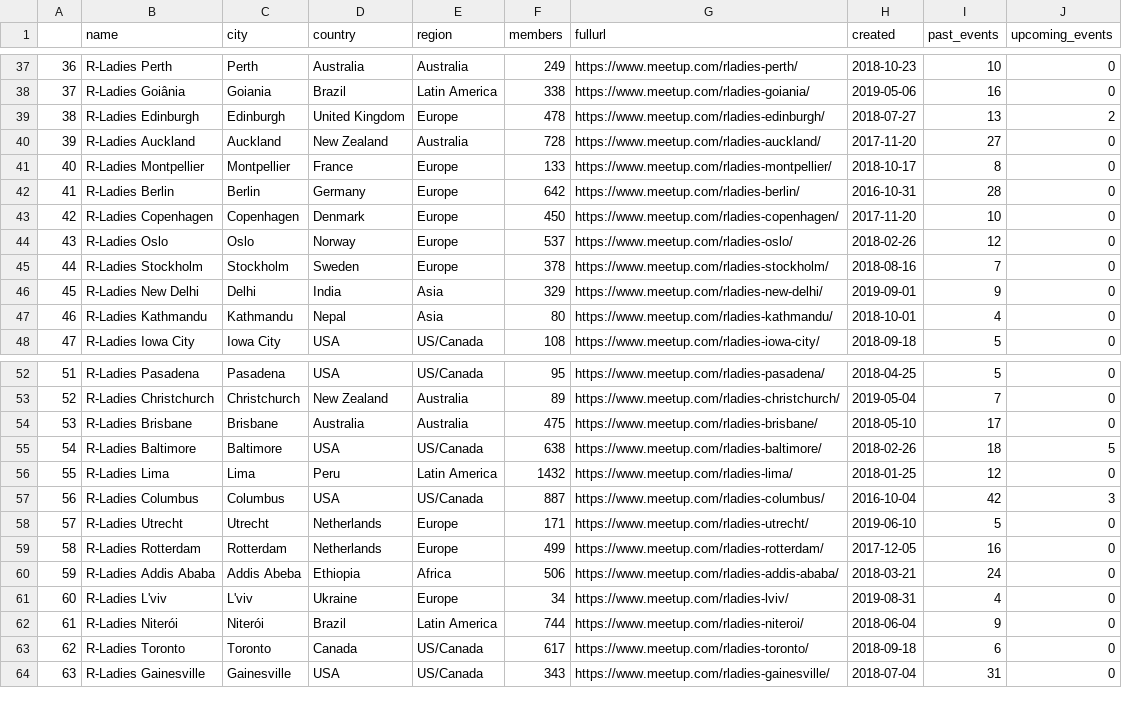
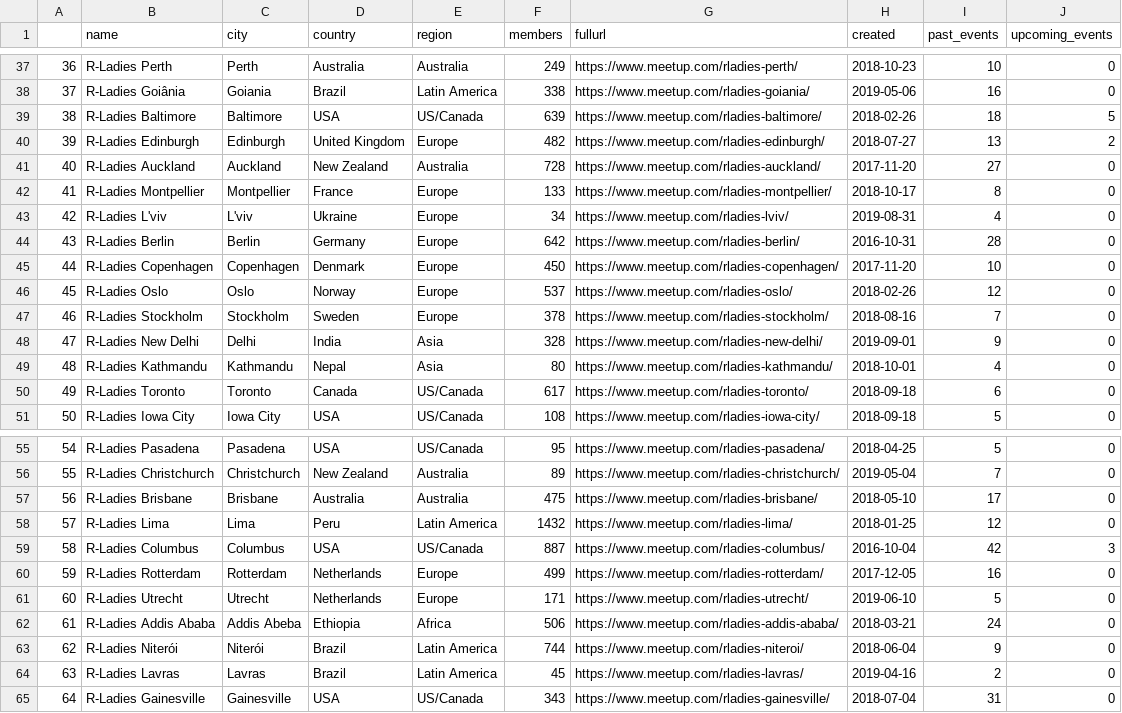
Before and after one commit to r-community/user-groups, a CSV file: docs/data/rladies.csv, drawn as a sheet; only a part is shown, gaps mark what is left out; removed rows and columns are numbered as before the commit, all else as after; the diff covers the shown part only; the diff names each change by its address in the sheet, - before the commit and + after, or states it on an @@ line.

```diff
--- a/docs/data/rladies.csv
+++ b/docs/data/rladies.csv
@@ column A renumbered between rows 3 and 174 @@
+row 39: 38 | R-Ladies Baltimore | Baltimore | USA | US/Canada | 639 | https://www.meetup.com/rladies-baltimore/ | 2018-02-26 | 18 | 5
-F40 (members): 478
+F40 (members): 482
@@ row 61 moved to row 43: 42 @@
-F48 (members): 329
+F48 (members): 328
@@ row 63 moved to row 50: 49 @@
-row 55: 54 | R-Ladies Baltimore | Baltimore | USA | US/Canada | 638 | https://www.meetup.com/rladies-baltimore/ | 2018-02-26 | 18 | 5
@@ row 59 moved to row 60: 59 @@
@@ row 75 moved to row 64: 63 @@
```
Also changed, not shown: 3 added rows, 3 removed rows, 12 moved rows and 17 edited cells elsewhere in this file, docs/data/rugs.csv, 5 other files.
